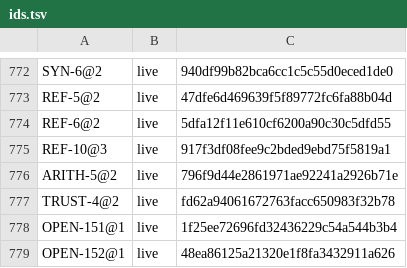
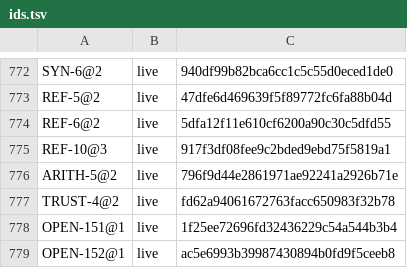
Before and after one commit to unbalancedparentheses/concrete2, a TSV file: docs/spec/ids.tsv, drawn as a sheet; only a part is shown, gaps mark what is left out.

Commit message:
spec audit 18 (Codex and Grok on audit 18): SYN-10 describes the parser branches, not what a path denotes: the first letter of X chooses an associated-function call or enum literal (uppercase) or the flattened name X_y (lowercase), name resolution then looks it up, the lowercase branch takes one qualification pair, and the current compiler follows §1.1 only in part; OPEN-152 asks whether the first letter decides the syntactic form or one path form leaves the choice to resolution (its sentence changed before landing, so OPEN-152@1 is re-registered); OPEN-151 option (a) is one qualification pair and (b) notes the repetition stays LL(1)

```diff
--- a/docs/spec/ids.tsv
+++ b/docs/spec/ids.tsv
@@ -778,2 +778,2 @@ TRUST-4@2	live	fd62a94061672763facc650983f32b78
 OPEN-151@1	live	1f25ee72696fd32436229c54a544b3b4
-OPEN-152@1	live	48ea86125a21320e1f8fa3432911a626
+OPEN-152@1	live	ac5e6993b39987430894b0fd9f5ceeb8
```
Also changed, not shown: 4 other files.
